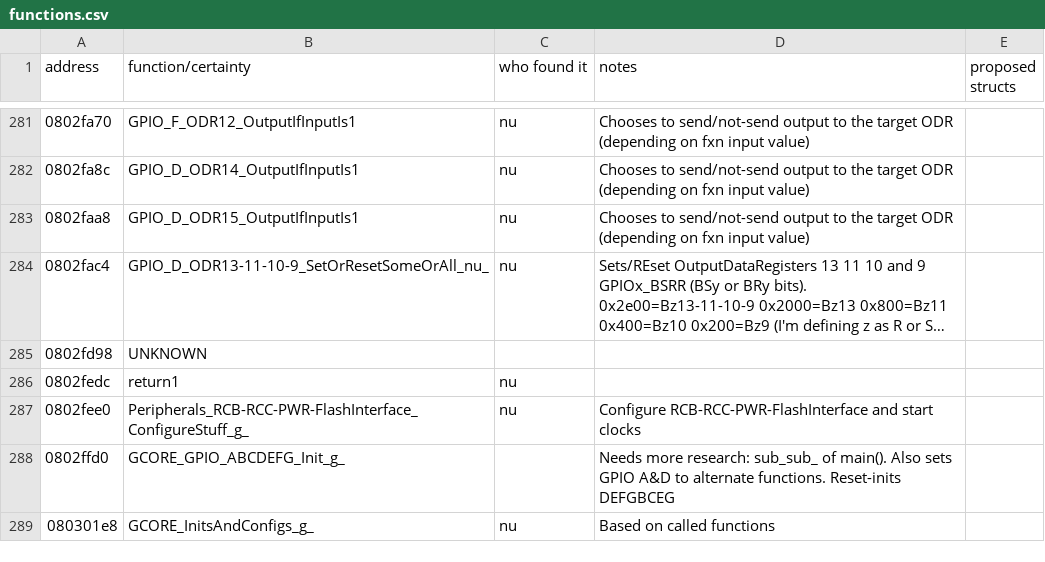
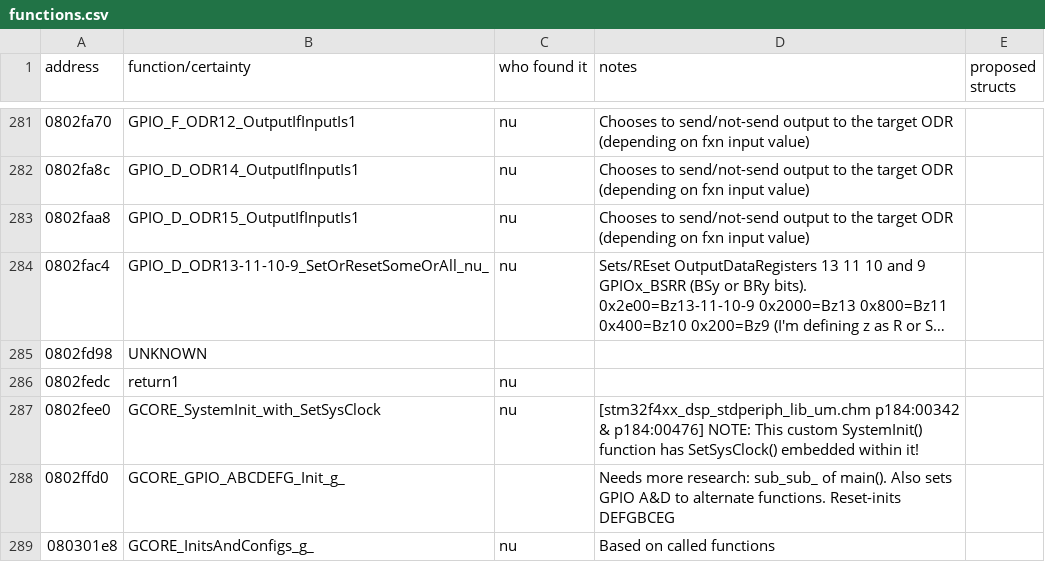
Before and after one commit to fventuri/BBFW, a CSV file: outputs/functions.csv, drawn as a sheet; only a part is shown, gaps mark what is left out; long unchanged cells end in ….

Commit message:
Update functions.csv

```diff
--- a/outputs/functions.csv
+++ b/outputs/functions.csv
@@ -286,3 +286,3 @@
 0802fedc	,return1	,nu	,	,
-0802fee0	,Peripherals_RCB-RCC-PWR-FlashInterface_ConfigureStuff_g_	,nu	,Configure RCB-RCC-PWR-FlashInterface and start clocks	,
+0802fee0	,GCORE_SystemInit_with_SetSysClock	,nu	,[stm32f4xx_dsp_stdperiph_lib_um.chm p184:00342 & p184:00476] NOTE: This custom SystemInit() function has SetSysClock() embedded within it!	,
 0802ffd0	,GCORE_GPIO_ABCDEFG_Init_g_	,	,Needs more research: sub_sub_ of main(). Also sets GPIO A&D to alternate functions. Reset-inits DEFGBCEG	,
```
